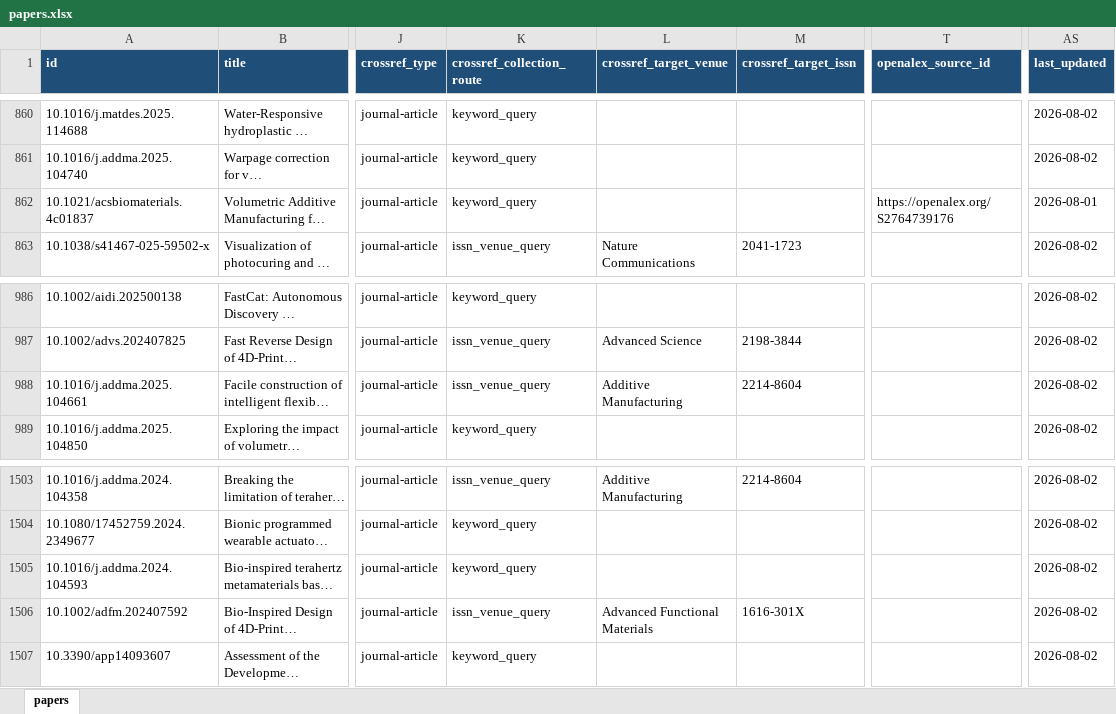
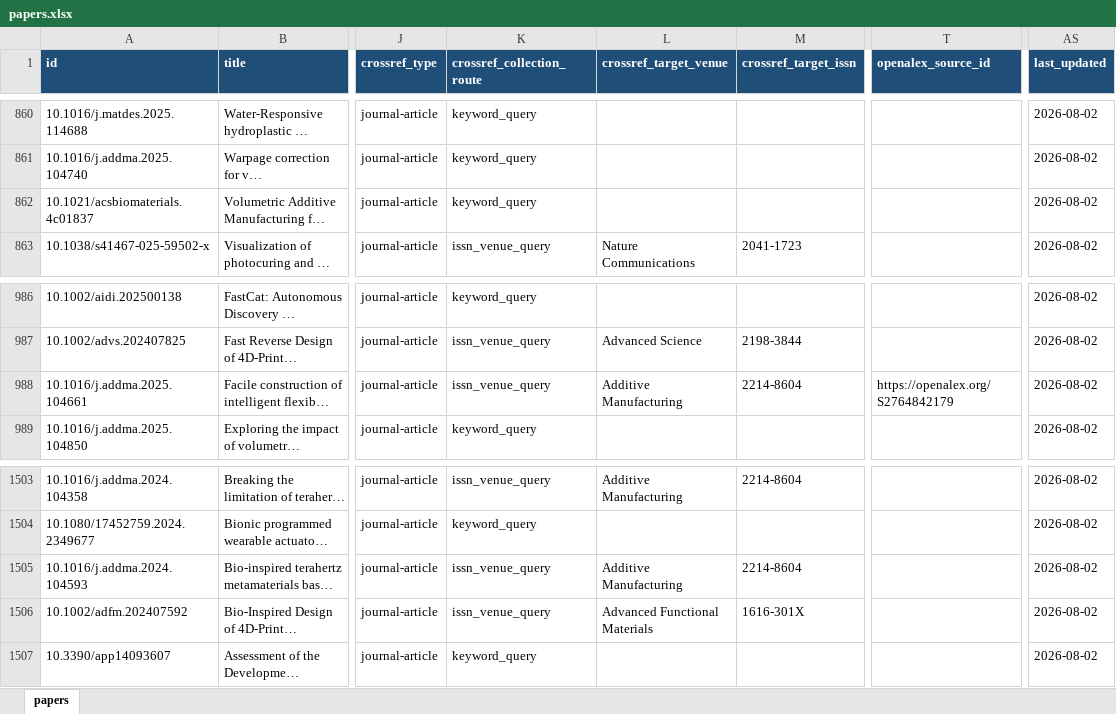
Before and after one commit to lko9911/GPT_Paper_research, an Excel workbook: data/papers.xlsx, sheet papers, drawn as a sheet; only a part is shown, gaps mark what is left out; long unchanged cells end in …; values as stored, in another font and other column widths than the file's, no borders; the diff names each change by its address in the sheet, - before the commit and + after, or states it on an @@ line.

```diff
--- a/data/papers.xlsx (sheet papers)
+++ b/data/papers.xlsx (sheet papers)
-T862 (openalex_source_id): https://openalex.org/S2764739176
+T862 (openalex_source_id): (empty)
-AS862 (last_updated): 2026-08-01
+AS862 (last_updated): 2026-08-02
-T988 (openalex_source_id): (empty)
+T988 (openalex_source_id): https://openalex.org/S2764842179
-K1505 (crossref_collection_route): keyword_query
+K1505 (crossref_collection_route): issn_venue_query
-L1505 (crossref_target_venue): (empty)
+L1505 (crossref_target_venue): Additive Manufacturing
-M1505 (crossref_target_issn): (empty)
+M1505 (crossref_target_issn): 2214-8604
```
Also changed, not shown: 19 other files.
